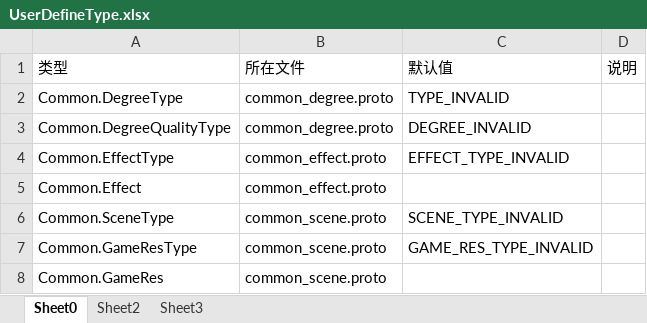
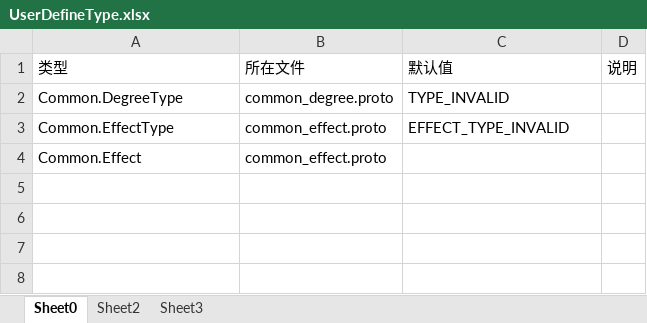
Before and after one commit to ly774508966/JerryPB, an Excel workbook: table/tools/UserDefineType.xlsx, sheet Sheet0, drawn as a sheet; values as stored, in another font and other column widths than the file's, no borders; the diff names each change by its address in the sheet, - before the commit and + after, or states it on an @@ line.

```diff
--- a/table/tools/UserDefineType.xlsx (sheet Sheet0)
+++ b/table/tools/UserDefineType.xlsx (sheet Sheet0)
-row 3: Common.DegreeQualityType | common_degree.proto | DEGREE_INVALID
-row 6: Common.SceneType | common_scene.proto | SCENE_TYPE_INVALID
-row 7: Common.GameResType | common_scene.proto | GAME_RES_TYPE_INVALID
-row 8: Common.GameRes | common_scene.proto
```
Also changed, not shown: table/table/scene.xlsx, 56 other files.
